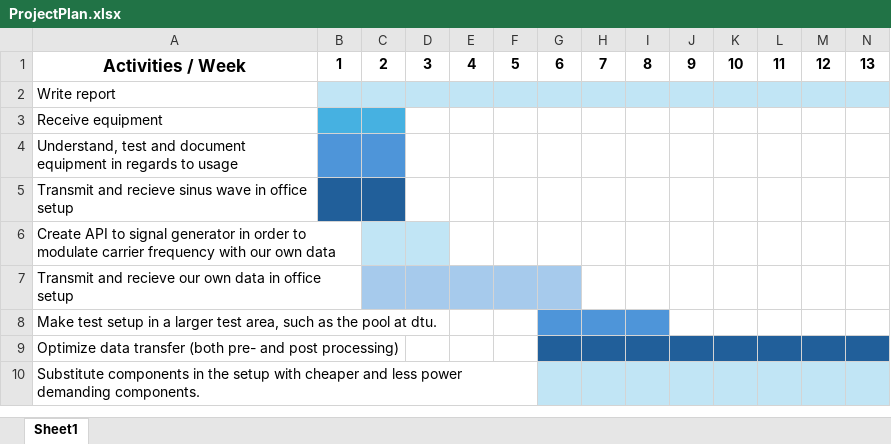
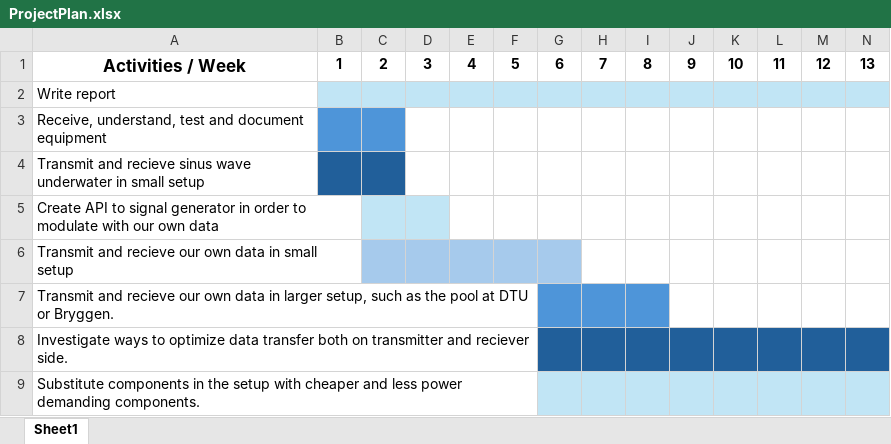
Before and after one commit to s221516/IOTunderwater, an Excel workbook: Planning & Group contract/ProjectPlan.xlsx, sheet Sheet1, drawn as a sheet; only a part is shown; values as stored, in another font and other column widths than the file's, no borders; rows hold the shown columns only; the diff covers the shown part only; the diff names each change by its address in the sheet, - before the commit and + after, or states it on an @@ line.

```diff
--- a/Planning & Group contract/ProjectPlan.xlsx (sheet Sheet1)
+++ b/Planning & Group contract/ProjectPlan.xlsx (sheet Sheet1)
-A3: Receive equipment
+A3: Receive, understand, test and document equipment
-B3:C3 fill: #46B1E1
+B3:C3 fill: #4E95D9
-A4: Understand, test and document equipment in regards to usage
+A4: Transmit and recieve sinus wave underwater in small setup
-B4:C4 fill: #4E95D9
+B4:C4 fill: #215F9A
-A5: Transmit and recieve sinus wave in office setup
+A5: Create API to signal generator in order to modulate with our own data
-B5 fill: #215F9A
+B5 fill: none
-C5 fill: #215F9A
+C5 fill: #C1E5F5
-D5 fill: none
+D5 fill: #C1E5F5
-A6: Create API to signal generator in order to modulate carrier frequency with our own data
+A6: Transmit and recieve our own data in small setup
-C6:D6 fill: #C1E5F5
+C6:D6 fill: #A6CAEC
-E6:G6 fill: none
+E6:G6 fill: #A6CAEC
-A7: …data in office setup
+A7: …data in larger setup, such as the pool at DTU or Bryggen.
-C7:F7 fill: #A6CAEC
+C7:F7 fill: none
-G7 fill: #A6CAEC
+G7 fill: #4E95D9
-H7:I7 fill: none
+H7:I7 fill: #4E95D9
-A8: Make test setup in a larger test area, such as the pool at dtu.
+A8: Investigate ways to optimize data transfer both on transmitter and reciever side.
-G8:I8 fill: #4E95D9
+G8:I8 fill: #215F9A
-J8:N8 fill: none
+J8:N8 fill: #215F9A
-row 9: Optimize data transfer (both pre- and post processing)
```
Also changed, not shown: cell formats elsewhere in this sheet, 3 other files.
